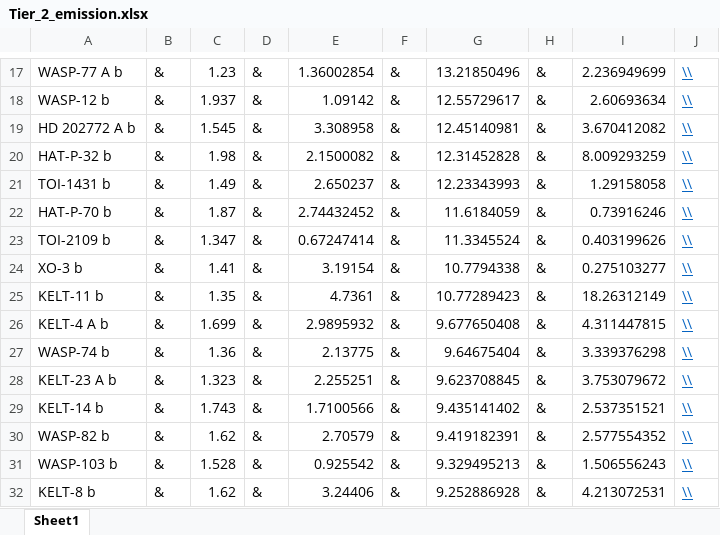
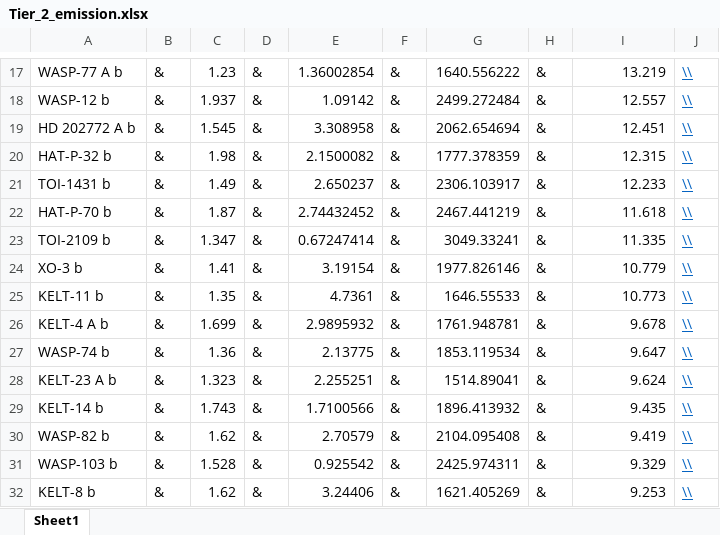
Before and after one commit to cherylwang20/Ariel_Project, an Excel workbook: data/Tier_2_emission.xlsx, sheet Sheet1, drawn as a sheet; only a part is shown, gaps mark what is left out; values as stored, in another font and other column widths than the file's, no borders; the diff covers the shown part only; the diff names each change by its address in the sheet, - before the commit and + after, or states it on an @@ line.

```diff
--- a/data/Tier_2_emission.xlsx (sheet Sheet1)
+++ b/data/Tier_2_emission.xlsx (sheet Sheet1)
-G17: 13.21850496
+G17: 1640.556222
-I17: 2.236949699
+I17: 13.219
-G18: 12.55729617
+G18: 2499.272484
-I18: 2.60693634
+I18: 12.557
-G19: 12.45140981
+G19: 2062.654694
-I19: 3.670412082
+I19: 12.451
-G20: 12.31452828
+G20: 1777.378359
-I20: 8.009293259
+I20: 12.315
-G21: 12.23343993
+G21: 2306.103917
-I21: 1.29158058
+I21: 12.233
-G22: 11.6184059
+G22: 2467.441219
-I22: 0.73916246
+I22: 11.618
-G23: 11.3345524
+G23: 3049.33241
-I23: 0.403199626
+I23: 11.335
-G24: 10.7794338
+G24: 1977.826146
-I24: 0.275103277
+I24: 10.779
-G25: 10.77289423
+G25: 1646.55533
-I25: 18.26312149
+I25: 10.773
-G26: 9.677650408
+G26: 1761.948781
-I26: 4.311447815
+I26: 9.678
-G27: 9.64675404
+G27: 1853.119534
-I27: 3.339376298
+I27: 9.647
-G28: 9.623708845
+G28: 1514.89041
-I28: 3.753079672
+I28: 9.624
-G29: 9.435141402
+G29: 1896.413932
-I29: 2.537351521
+I29: 9.435
-G30: 9.419182391
+G30: 2104.095408
-I30: 2.577554352
+I30: 9.419
-G31: 9.329495213
+G31: 2425.974311
-I31: 1.506556243
+I31: 9.329
-G32: 9.252886928
+G32: 1621.405269
-I32: 4.213072531
+I32: 9.253
```
Also changed, not shown: 72 edited cells and cell formats elsewhere in this sheet, 32 other files.
